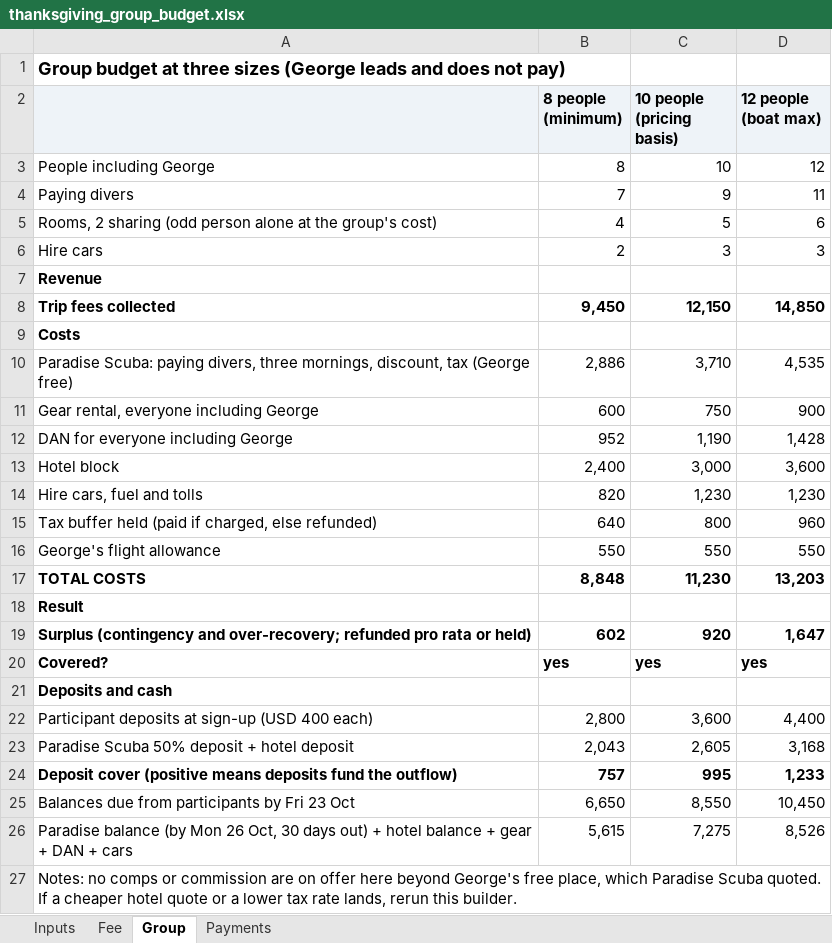
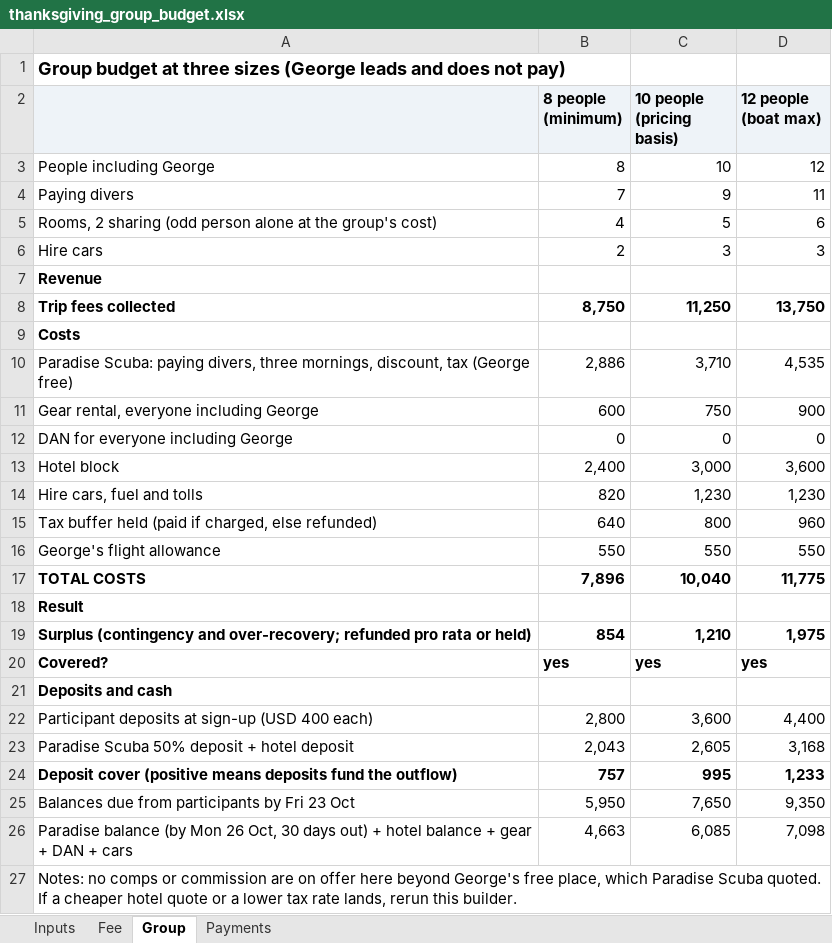
Before and after one commit to GeorgeJeffreys/George-Jeffreys, an Excel workbook: december-plan/pricing/thanksgiving_group_budget.xlsx, sheet Group, drawn as a sheet; values as stored, in another font and other column widths than the file's, no borders; the diff names each change by its address in the sheet, - before the commit and + after, or states it on an @@ line.

```diff
--- a/december-plan/pricing/thanksgiving_group_budget.xlsx (sheet Group)
+++ b/december-plan/pricing/thanksgiving_group_budget.xlsx (sheet Group)
-B8 (8 people (minimum)): 9,450
+B8 (8 people (minimum)): 8,750
-C8 (10 people (pricing basis)): 12,150
+C8 (10 people (pricing basis)): 11,250
-D8 (12 people (boat max)): 14,850
+D8 (12 people (boat max)): 13,750
-B12 (8 people (minimum)): 952
+B12 (8 people (minimum)): 0
-C12 (10 people (pricing basis)): 1,190
+C12 (10 people (pricing basis)): 0
-D12 (12 people (boat max)): 1,428
+D12 (12 people (boat max)): 0
-B17 (8 people (minimum)): 8,848
+B17 (8 people (minimum)): 7,896
-C17 (10 people (pricing basis)): 11,230
+C17 (10 people (pricing basis)): 10,040
-D17 (12 people (boat max)): 13,203
+D17 (12 people (boat max)): 11,775
-B19 (8 people (minimum)): 602
+B19 (8 people (minimum)): 854
-C19 (10 people (pricing basis)): 920
+C19 (10 people (pricing basis)): 1,210
-D19 (12 people (boat max)): 1,647
+D19 (12 people (boat max)): 1,975
-B25 (8 people (minimum)): 6,650
+B25 (8 people (minimum)): 5,950
-C25 (10 people (pricing basis)): 8,550
+C25 (10 people (pricing basis)): 7,650
-D25 (12 people (boat max)): 10,450
+D25 (12 people (boat max)): 9,350
-B26 (8 people (minimum)): 5,615
+B26 (8 people (minimum)): 4,663
-C26 (10 people (pricing basis)): 7,275
+C26 (10 people (pricing basis)): 6,085
-D26 (12 people (boat max)): 8,526
+D26 (12 people (boat max)): 7,098
```
Also changed, not shown: sheet Inputs, sheet Fee, 8 other files.
